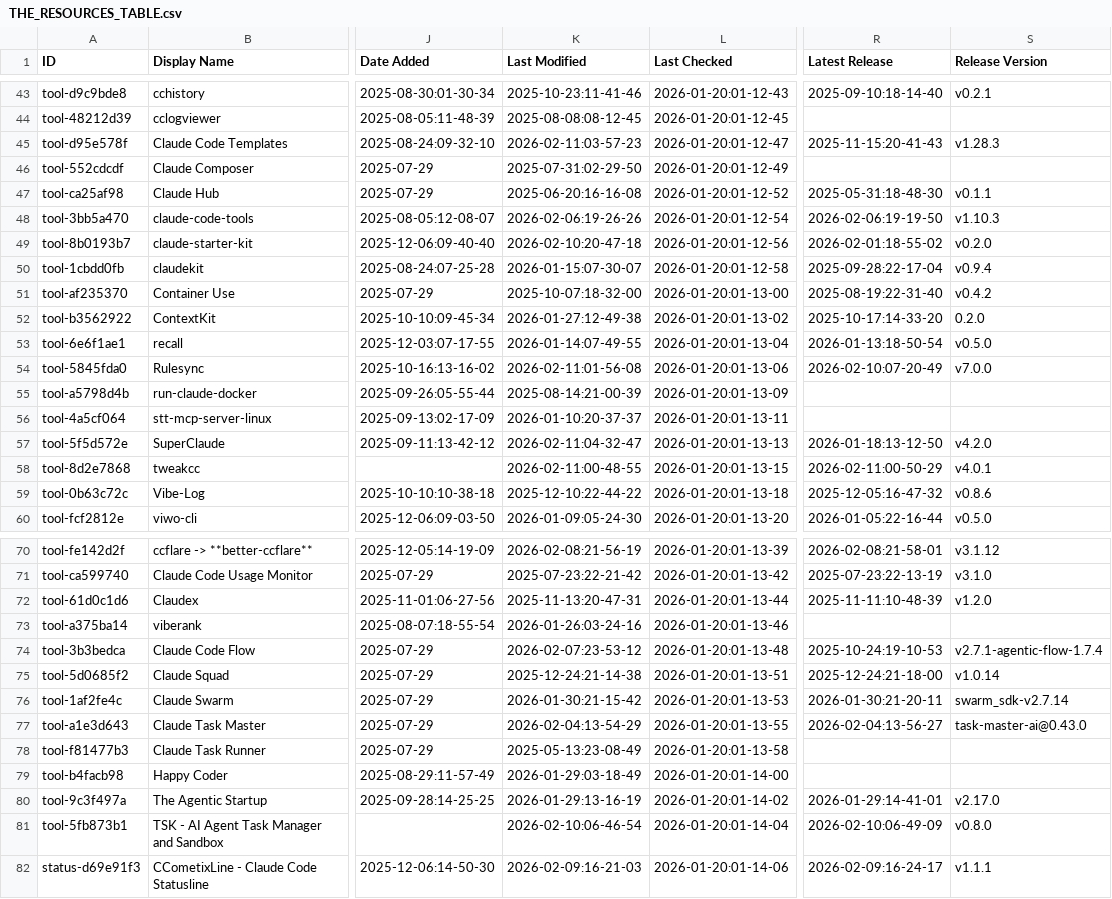
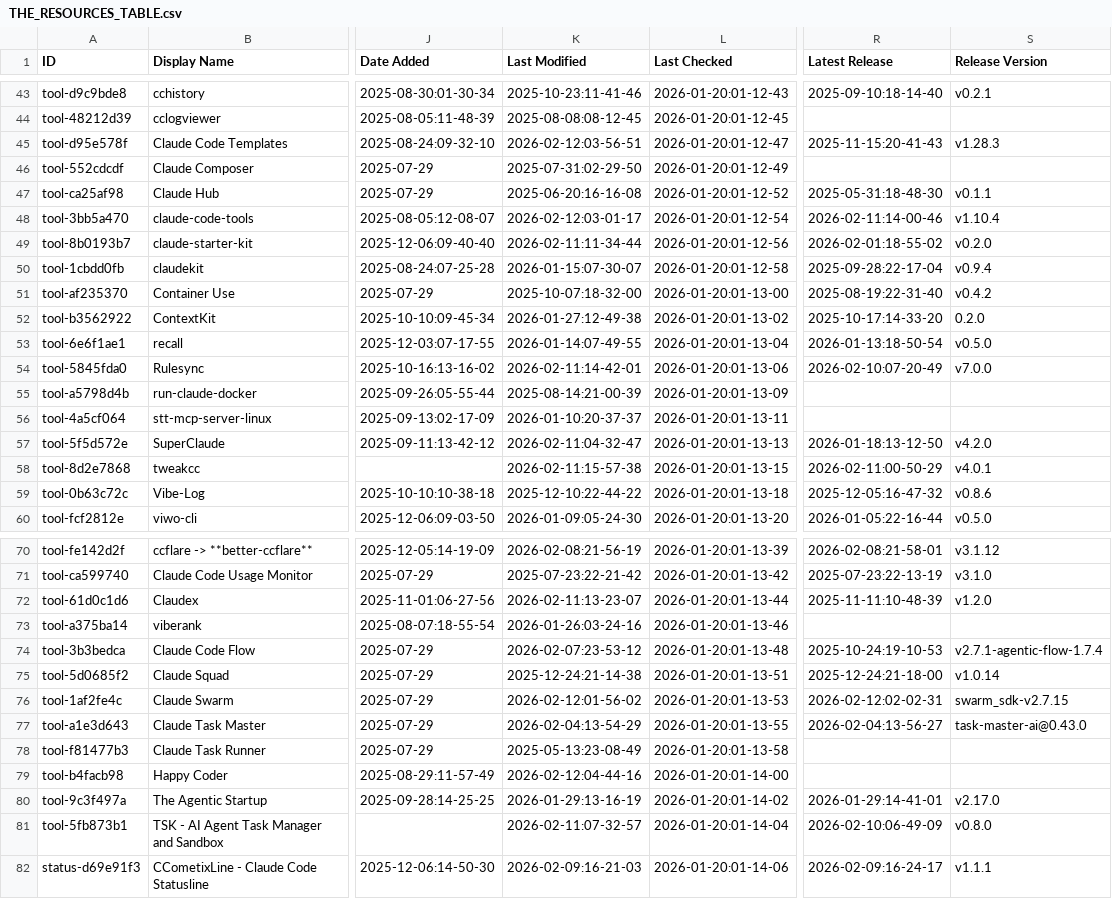
Before and after one commit to Beeerrrr/awesome-claude-code, a CSV file: THE_RESOURCES_TABLE.csv, drawn as a sheet; only a part is shown, gaps mark what is left out; the diff covers the shown part only; the diff names each change by its address in the sheet, - before the commit and + after, or states it on an @@ line.

```diff
--- a/THE_RESOURCES_TABLE.csv
+++ b/THE_RESOURCES_TABLE.csv
-K45 (Last Modified): 2026-02-11:03-57-23
+K45 (Last Modified): 2026-02-12:03-56-51
-K48 (Last Modified): 2026-02-06:19-26-26
+K48 (Last Modified): 2026-02-12:03-01-17
-R48 (Latest Release): 2026-02-06:19-19-50
+R48 (Latest Release): 2026-02-11:14-00-46
-S48 (Release Version): v1.10.3
+S48 (Release Version): v1.10.4
-K49 (Last Modified): 2026-02-10:20-47-18
+K49 (Last Modified): 2026-02-11:11-34-44
-K54 (Last Modified): 2026-02-11:01-56-08
+K54 (Last Modified): 2026-02-11:14-42-01
-K58 (Last Modified): 2026-02-11:00-48-55
+K58 (Last Modified): 2026-02-11:15-57-38
-K72 (Last Modified): 2025-11-13:20-47-31
+K72 (Last Modified): 2026-02-11:13-23-07
-K76 (Last Modified): 2026-01-30:21-15-42
+K76 (Last Modified): 2026-02-12:01-56-02
-R76 (Latest Release): 2026-01-30:21-20-11
+R76 (Latest Release): 2026-02-12:02-02-31
-S76 (Release Version): swarm_sdk-v2.7.14
+S76 (Release Version): swarm_sdk-v2.7.15
-K79 (Last Modified): 2026-01-29:03-18-49
+K79 (Last Modified): 2026-02-12:04-44-16
-K81 (Last Modified): 2026-02-10:06-46-54
+K81 (Last Modified): 2026-02-11:07-32-57
```
Also changed, not shown: 39 edited cells elsewhere in this file.
